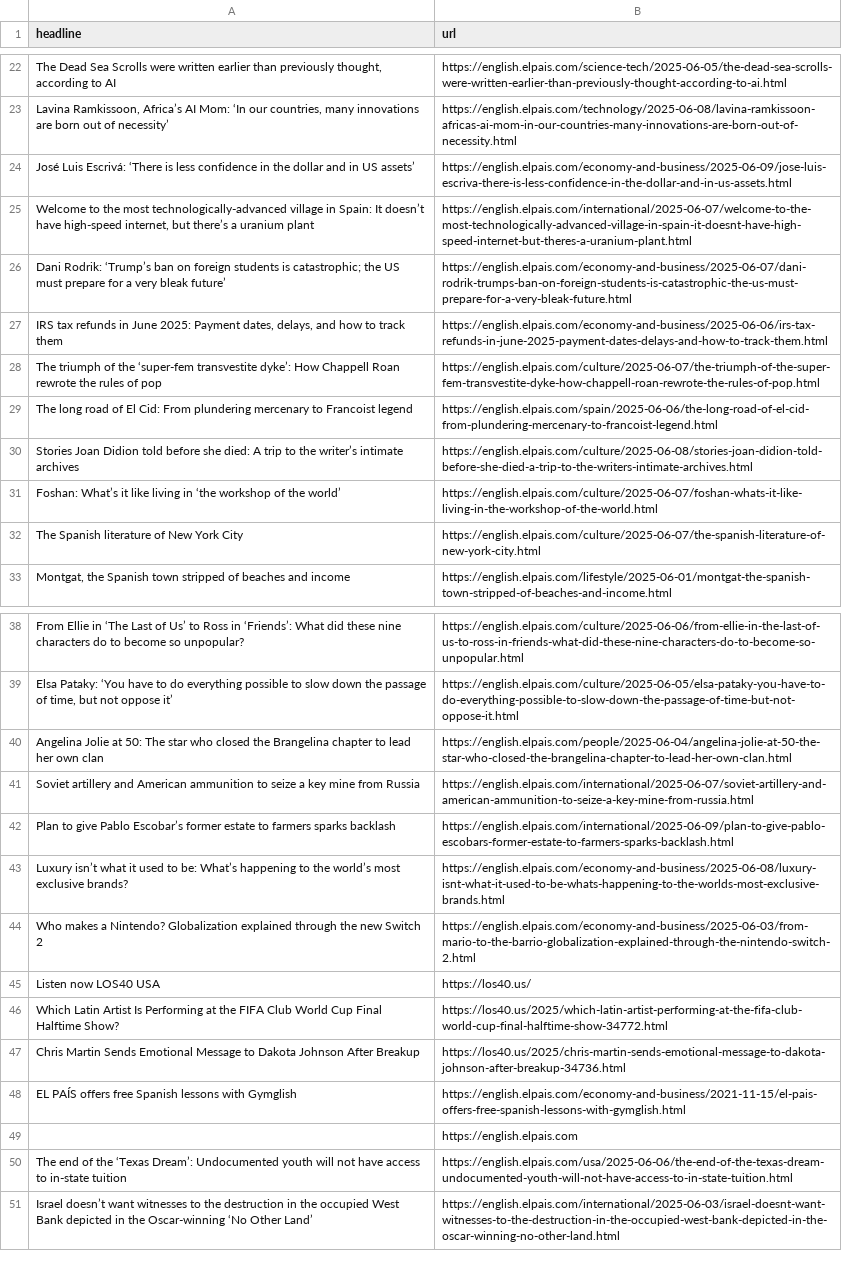
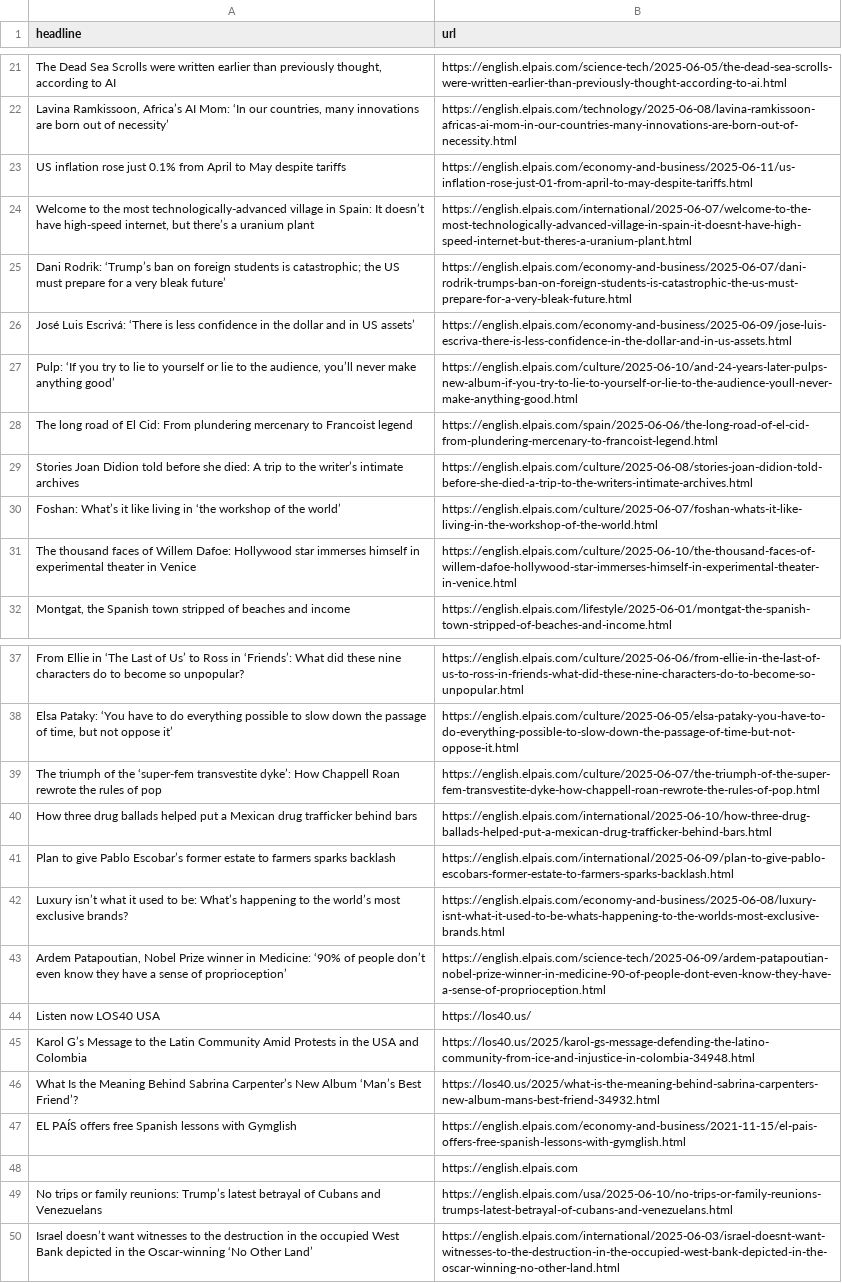
Before and after one commit to ElisabethLind/el_Pais_autoscraper, a CSV file: headlines.csv, drawn as a sheet; only a part is shown, gaps mark what is left out; removed rows and columns are numbered as before the commit, all else as after; the diff covers the shown part only; the diff names each change by its address in the sheet, - before the commit and + after, or states it on an @@ line.

```diff
--- a/headlines.csv
+++ b/headlines.csv
+row 23: US inflation rose just 0.1% from April to May despite tariffs | https://english.elpais.com/economy-and-business/2025-06-11/us-inflation-rose-just-01-from-april-to-may-despite-tariffs.html
-row 27: IRS tax refunds in June 2025: Payment dates, delays, and how to track them | https://english.elpais.com/economy-and-business/2025-06-06/irs-tax-refunds-in-june-2025-payment-dates-delays-and-how-to-track-them.html
@@ row 24 moved to row 26: José Luis Escrivá: ‘There is less confid… @@
+row 27: Pulp: ‘If you try to lie to yourself or lie to the audience, you’ll never make anything good’ | https://english.elpais.com/culture/2025-06-10/and-24-years-later-pulps-new-album-if-you-try-to-lie-to-yourself-or-lie-to-the-audience-youll-never-make-anything-good.html
-row 32: The Spanish literature of New York City | https://english.elpais.com/culture/2025-06-07/the-spanish-literature-of-new-york-city.html
@@ row 17 moved to row 31: The thousand faces of Willem Dafoe: Holl… @@
-row 40: Angelina Jolie at 50: The star who closed the Brangelina chapter to lead her own clan | https://english.elpais.com/people/2025-06-04/angelina-jolie-at-50-the-star-who-closed-the-brangelina-chapter-to-lead-her-own-clan.html
-row 41: Soviet artillery and American ammunition to seize a key mine from Russia | https://english.elpais.com/international/2025-06-07/soviet-artillery-and-american-ammunition-to-seize-a-key-mine-from-russia.html
@@ row 28 moved to row 39: The triumph of the ‘super-fem transvesti… @@
@@ row 10 moved to row 40: How three drug ballads helped put a Mexi… @@
-row 44: Who makes a Nintendo? Globalization explained through the new Switch 2 | https://english.elpais.com/economy-and-business/2025-06-03/from-mario-to-the-barrio-globalization-explained-through-the-nintendo-switch-2.html
@@ row 18 moved to row 43: Ardem Patapoutian, Nobel Prize winner in… @@
-row 46: Which Latin Artist Is Performing at the FIFA Club World Cup Final Halftime Show? | https://los40.us/2025/which-latin-artist-performing-at-the-fifa-club-world-cup-final-halftime-show-34772.html
-row 47: Chris Martin Sends Emotional Message to Dakota Johnson After Breakup | https://los40.us/2025/chris-martin-sends-emotional-message-to-dakota-johnson-after-breakup-34736.html
+row 45: Karol G’s Message to the Latin Community Amid Protests in the USA and Colombia | https://los40.us/2025/karol-gs-message-defending-the-latino-community-from-ice-and-injustice-in-colombia-34948.html
+row 46: What Is the Meaning Behind Sabrina Carpenter’s New Album ‘Man’s Best Friend’? | https://los40.us/2025/what-is-the-meaning-behind-sabrina-carpenters-new-album-mans-best-friend-34932.html
-row 50: The end of the ‘Texas Dream’: Undocumented youth will not have access to in-state tuition | https://english.elpais.com/usa/2025-06-06/the-end-of-the-texas-dream-undocumented-youth-will-not-have-access-to-in-state-tuition.html
@@ row 11 moved to row 49: No trips or family reunions: Trump’s lat… @@
```
Also changed, not shown: 10 added rows, 7 removed rows and 1 moved row elsewhere in this file.
